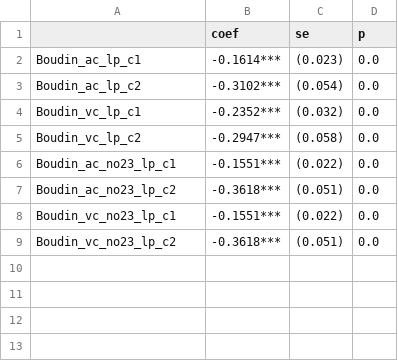
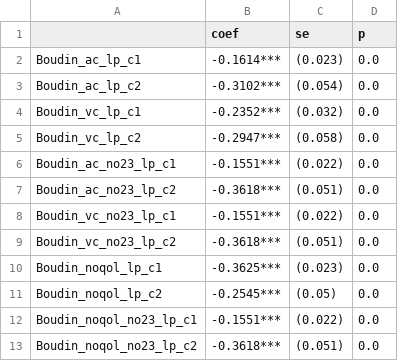
Before and after one commit to jgte29/ucbhonorsthesis2023-2024, a CSV file: Data_Analysis/regressions/log_prosecutions_regresions.csv, drawn as a sheet.

```diff
--- a/Data_Analysis/regressions/log_prosecutions_regresions.csv
+++ b/Data_Analysis/regressions/log_prosecutions_regresions.csv
@@ -9 +9,5 @@ Boudin_vc_no23_lp_c1,-0.1551***,(0.022),0.0
 Boudin_vc_no23_lp_c2,-0.3618***,(0.051),0.0
+Boudin_noqol_lp_c1,-0.3625***,(0.023),0.0
+Boudin_noqol_lp_c2,-0.2545***,(0.05),0.0
+Boudin_noqol_no23_lp_c1,-0.1551***,(0.022),0.0
+Boudin_noqol_no23_lp_c2,-0.3618***,(0.051),0.0
```
Also changed, not shown: Data_Analysis/regressions/log_conviction_regresions.csv, Data_Analysis/regressions/log_successful_diversion_regresions.csv, 1 other file.
